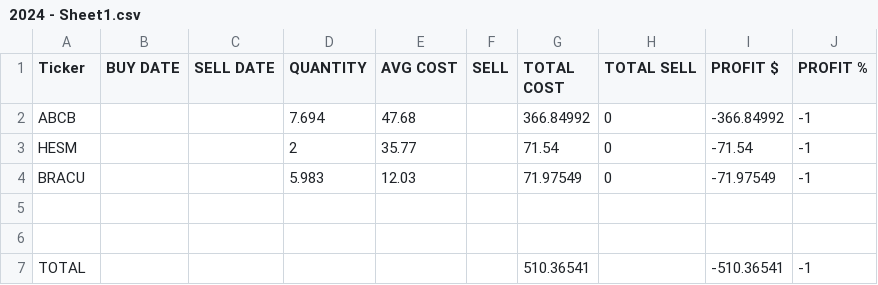
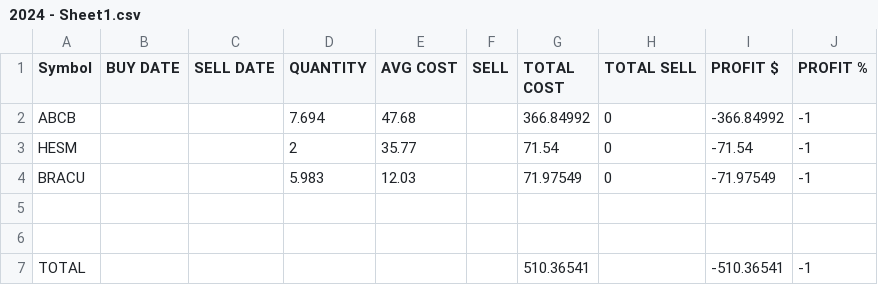
Before and after one commit to feelixs/rtest, a CSV file: holdings/06-24-2024/2024 - Sheet1.csv, drawn as a sheet.

Commit message:
Update 2024 - Sheet1.csv

```diff
--- a/holdings/06-24-2024/2024 - Sheet1.csv
+++ b/holdings/06-24-2024/2024 - Sheet1.csv
@@ -1,2 +1,2 @@
-Ticker,BUY DATE,SELL DATE,QUANTITY,AVG COST,SELL,TOTAL COST,TOTAL SELL,PROFIT $,PROFIT %
+Symbol,BUY DATE,SELL DATE,QUANTITY,AVG COST,SELL,TOTAL COST,TOTAL SELL,PROFIT $,PROFIT %
 ABCB,,,7.694,47.68,,366.84992,0,-366.84992,-1
```
